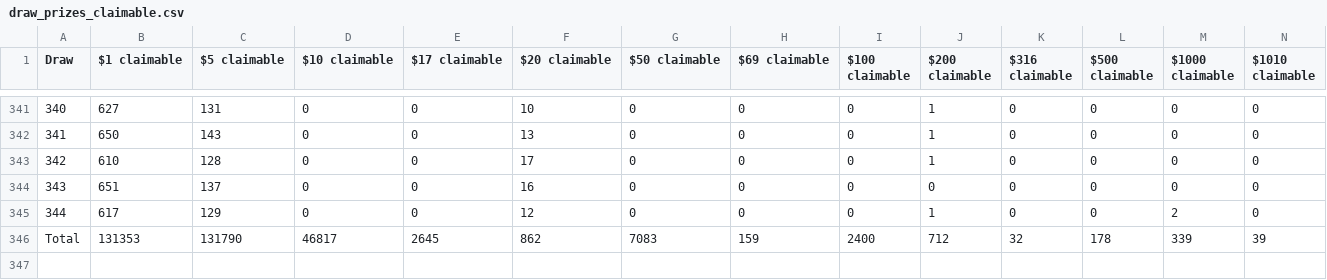
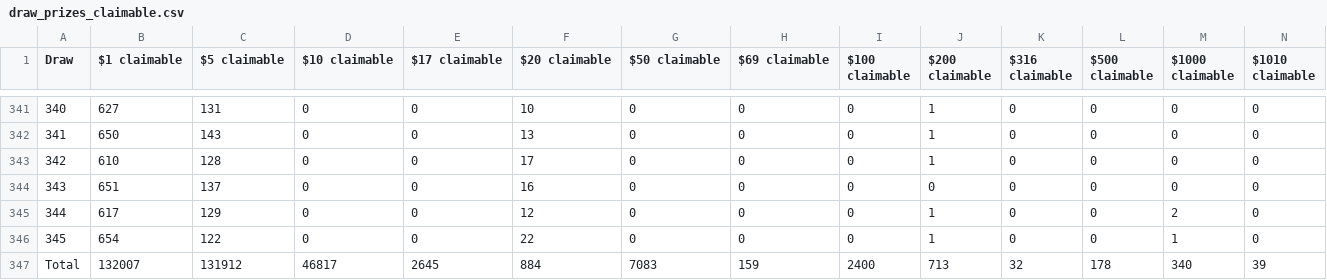
Before and after one commit to drcpu-github/pooltogether-v4-brownie, a CSV file: data/draw_prizes_claimable.csv, drawn as a sheet; only a part is shown, gaps mark what is left out; addresses are those after the commit; rows hold the shown columns only; the diff names each change by its address in the sheet, - before the commit and + after, or states it on an @@ line.

Commit message:
[data] Updated data files for draw 345

```diff
--- a/data/draw_prizes_claimable.csv
+++ b/data/draw_prizes_claimable.csv
+row 346: 345 | 654 | 122 | 0 | 0 | 22 | 0 | 0 | 0 | 1 | 0 | 0 | 1 | 0
-B347 ($1 claimable): 131353
+B347 ($1 claimable): 132007
-C347 ($5 claimable): 131790
+C347 ($5 claimable): 131912
-F347 ($20 claimable): 862
+F347 ($20 claimable): 884
-J347 ($200 claimable): 712
+J347 ($200 claimable): 713
-M347 ($1000 claimable): 339
+M347 ($1000 claimable): 340
```
Also changed, not shown: data/draw_amounts.csv, data/draw_prizes_dropped.csv, 16 other files.
